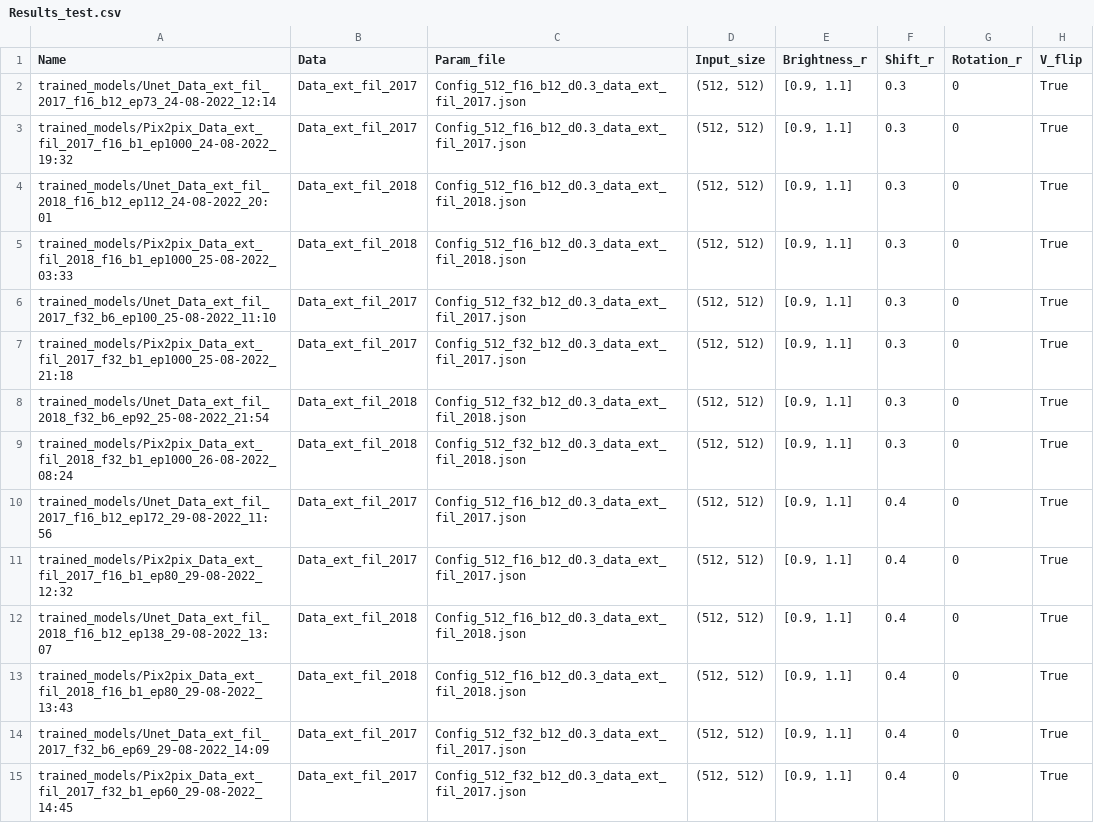
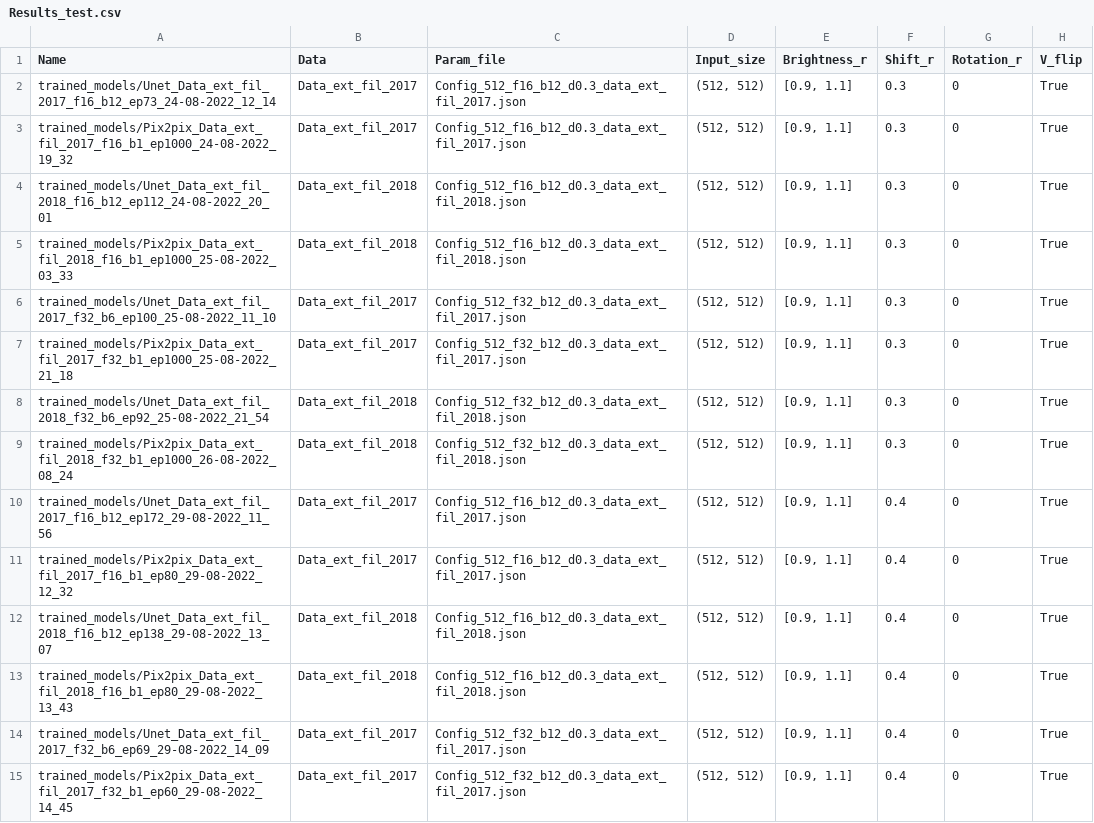
Before and after one commit to AurelienCallens/FCN_bathy, a CSV file: trained_models/Results_test.csv, drawn as a sheet; only a part is shown; the diff covers the shown part only; the diff names each change by its address in the sheet, - before the commit and + after, or states it on an @@ line.

Commit message:
Separate Epoch parameter for each network

```diff
--- a/trained_models/Results_test.csv
+++ b/trained_models/Results_test.csv
-A2 (Name): trained_models/Unet_Data_ext_fil_2017_f16_b12_ep73_24-08-2022_12:14
+A2 (Name): trained_models/Unet_Data_ext_fil_2017_f16_b12_ep73_24-08-2022_12_14
-A3 (Name): trained_models/Pix2pix_Data_ext_fil_2017_f16_b1_ep1000_24-08-2022_19:32
+A3 (Name): trained_models/Pix2pix_Data_ext_fil_2017_f16_b1_ep1000_24-08-2022_19_32
-A4 (Name): trained_models/Unet_Data_ext_fil_2018_f16_b12_ep112_24-08-2022_20:01
+A4 (Name): trained_models/Unet_Data_ext_fil_2018_f16_b12_ep112_24-08-2022_20_01
-A5 (Name): trained_models/Pix2pix_Data_ext_fil_2018_f16_b1_ep1000_25-08-2022_03:33
+A5 (Name): trained_models/Pix2pix_Data_ext_fil_2018_f16_b1_ep1000_25-08-2022_03_33
-A6 (Name): trained_models/Unet_Data_ext_fil_2017_f32_b6_ep100_25-08-2022_11:10
+A6 (Name): trained_models/Unet_Data_ext_fil_2017_f32_b6_ep100_25-08-2022_11_10
-A7 (Name): trained_models/Pix2pix_Data_ext_fil_2017_f32_b1_ep1000_25-08-2022_21:18
+A7 (Name): trained_models/Pix2pix_Data_ext_fil_2017_f32_b1_ep1000_25-08-2022_21_18
-A8 (Name): trained_models/Unet_Data_ext_fil_2018_f32_b6_ep92_25-08-2022_21:54
+A8 (Name): trained_models/Unet_Data_ext_fil_2018_f32_b6_ep92_25-08-2022_21_54
-A9 (Name): trained_models/Pix2pix_Data_ext_fil_2018_f32_b1_ep1000_26-08-2022_08:24
+A9 (Name): trained_models/Pix2pix_Data_ext_fil_2018_f32_b1_ep1000_26-08-2022_08_24
-A10 (Name): trained_models/Unet_Data_ext_fil_2017_f16_b12_ep172_29-08-2022_11:56
+A10 (Name): trained_models/Unet_Data_ext_fil_2017_f16_b12_ep172_29-08-2022_11_56
-A11 (Name): trained_models/Pix2pix_Data_ext_fil_2017_f16_b1_ep80_29-08-2022_12:32
+A11 (Name): trained_models/Pix2pix_Data_ext_fil_2017_f16_b1_ep80_29-08-2022_12_32
-A12 (Name): trained_models/Unet_Data_ext_fil_2018_f16_b12_ep138_29-08-2022_13:07
+A12 (Name): trained_models/Unet_Data_ext_fil_2018_f16_b12_ep138_29-08-2022_13_07
-A13 (Name): trained_models/Pix2pix_Data_ext_fil_2018_f16_b1_ep80_29-08-2022_13:43
+A13 (Name): trained_models/Pix2pix_Data_ext_fil_2018_f16_b1_ep80_29-08-2022_13_43
-A14 (Name): trained_models/Unet_Data_ext_fil_2017_f32_b6_ep69_29-08-2022_14:09
+A14 (Name): trained_models/Unet_Data_ext_fil_2017_f32_b6_ep69_29-08-2022_14_09
-A15 (Name): trained_models/Pix2pix_Data_ext_fil_2017_f32_b1_ep60_29-08-2022_14:45
+A15 (Name): trained_models/Pix2pix_Data_ext_fil_2017_f32_b1_ep60_29-08-2022_14_45
```
Also changed, not shown: 21 edited cells elsewhere in this file, 16 other files.
